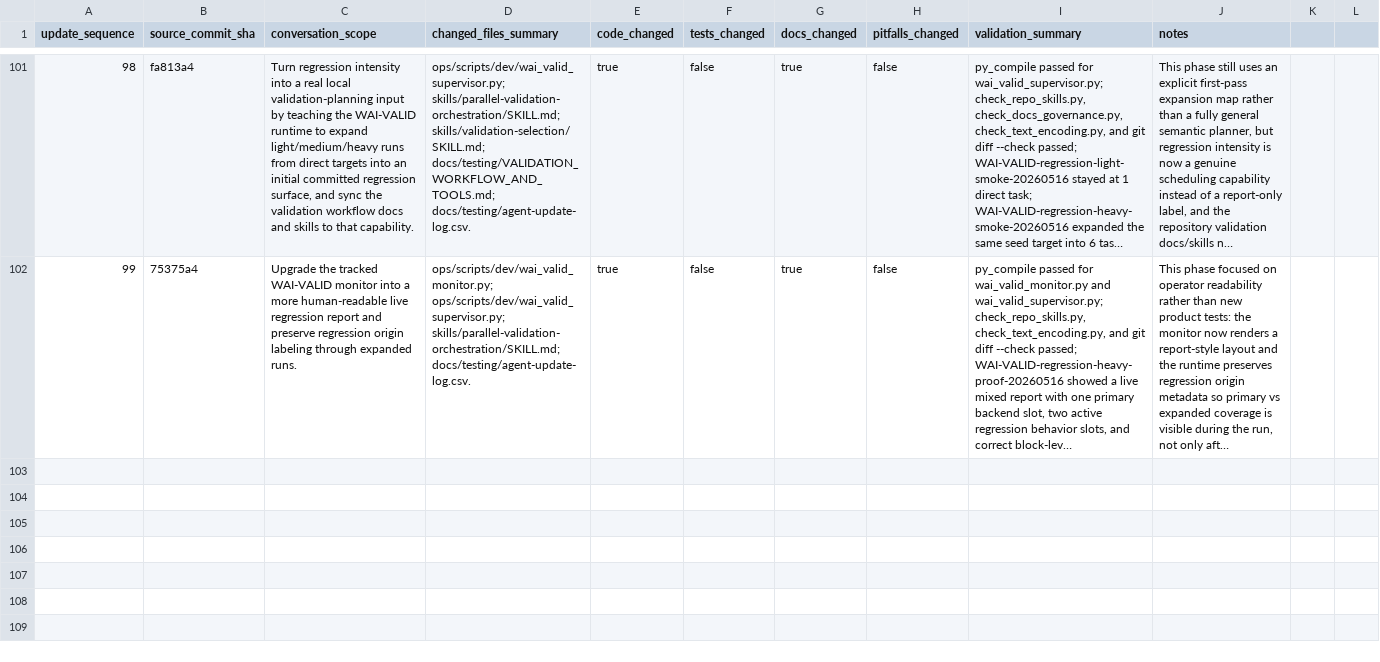
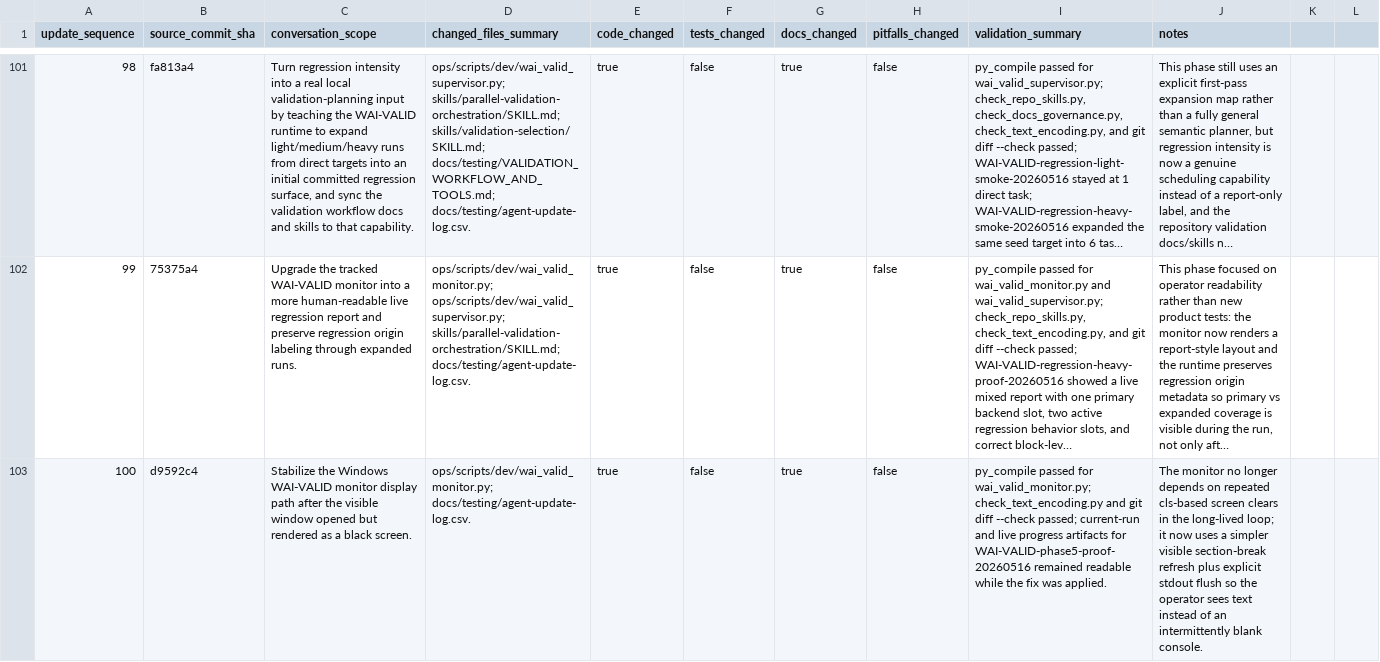
Before and after one commit to YinzhuCheng/wailearning, a CSV file: docs/testing/agent-update-log.csv, drawn as a sheet; only a part is shown, gaps mark what is left out; long unchanged cells end in …; the diff names each change by its address in the sheet, - before the commit and + after, or states it on an @@ line.

Commit message:
fix: stabilize validation monitor refresh

```diff
--- a/docs/testing/agent-update-log.csv
+++ b/docs/testing/agent-update-log.csv
+row 103: 100 | d9592c4 | Stabilize the Windows WAI-VALID monitor display path after the visible window opened but rendered as a black screen. | ops/scripts/dev/wai_valid_monitor.py; docs/testing/agent-update-log.csv. | true | false | true | false | py_compile passed for wai_valid_monitor.py; check_text_encoding.py and git diff --check passed; current-run and live progress artifacts for WAI-VALID-phase5-proof-20260516 remained readable while the fix was applied. | The monitor no longer depends on repeated cls-based screen clears in the long-lived loop; it now uses a simpler visible section-break refresh plus explicit stdout flush so the operator sees text instead of an intermittently blank console.
```
Also changed, not shown: 1 other file.
